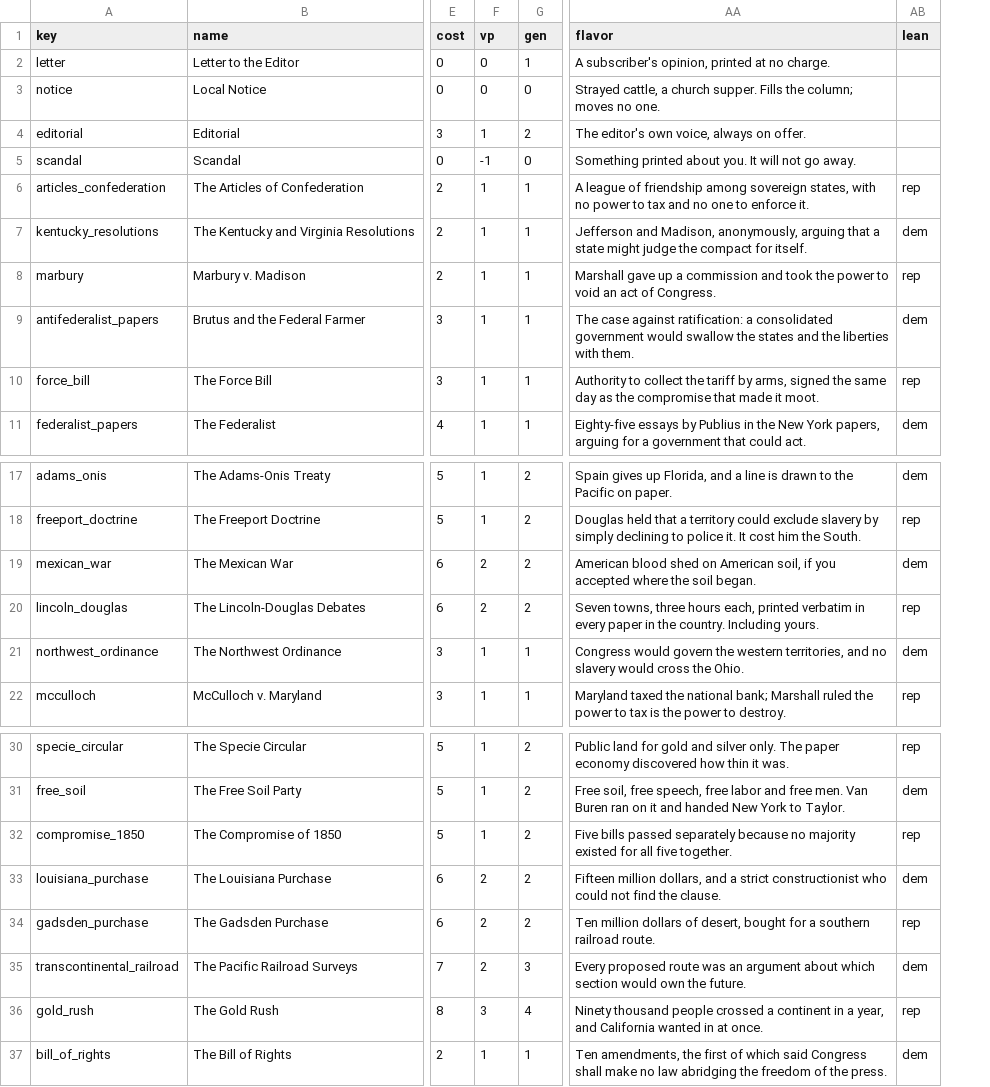
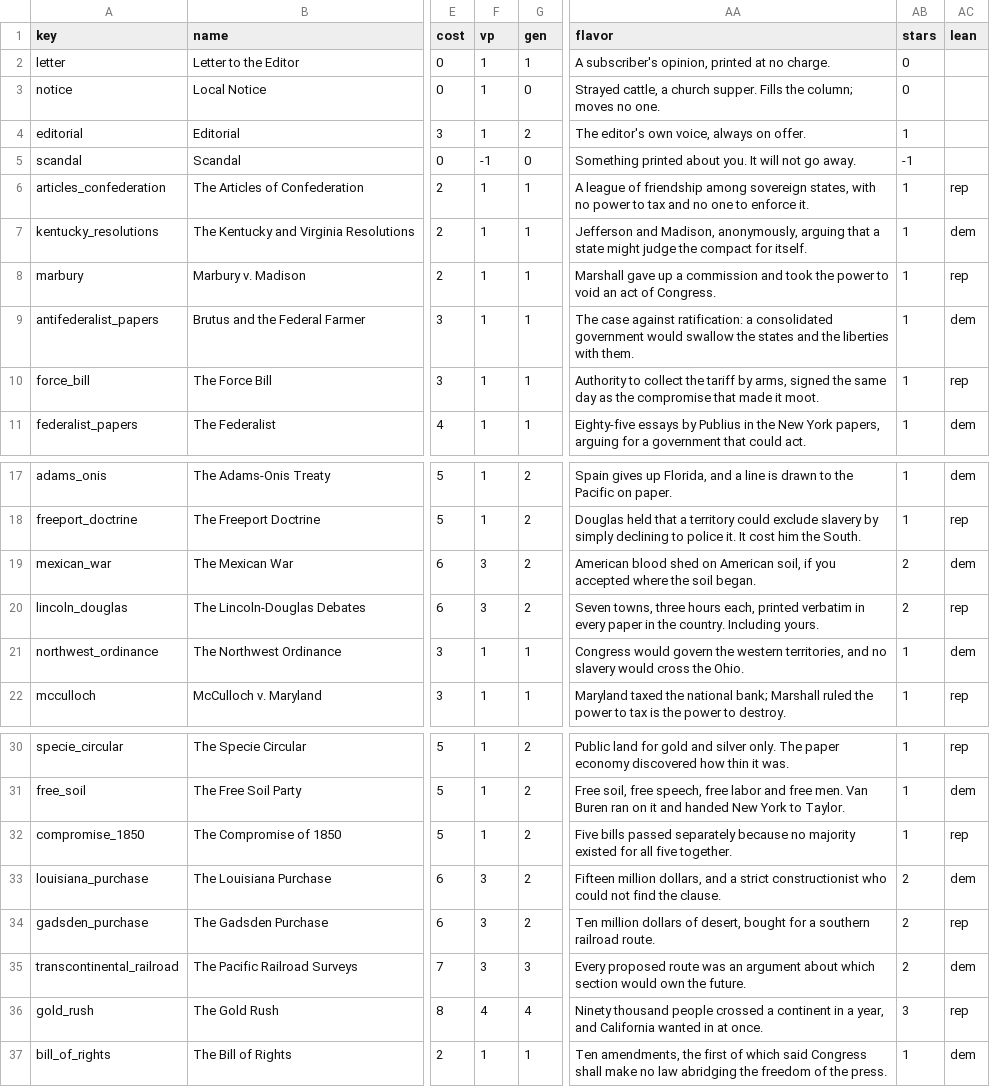
Before and after one commit to DavidSBennett/VotingGame, a CSV file: docs/deck-2024.csv, drawn as a sheet; only a part is shown, gaps mark what is left out; the diff covers the shown part only; the diff names each change by its address in the sheet, - before the commit and + after, or states it on an @@ line.

```diff
--- a/docs/deck-2024.csv
+++ b/docs/deck-2024.csv
+column AB (stars), rows 2-11: 0 | 0 | 1 | -1 | 1 | 1 | 1 | 1 | 1 | 1; rows 17-22: 1 | 1 | 2 | 2 | 1 | 1; rows 30-37: 1 | 1 | 1 | 2 | 2 | 2 | 3 | 1
-F2:F3 (vp): 0
+F2:F3 (vp): 1
-F19:F20 (vp): 2
+F19:F20 (vp): 3
-F33:F35 (vp): 2
+F33:F35 (vp): 3
-F36 (vp): 3
+F36 (vp): 4
```
Also changed, not shown: 22 edited cells elsewhere in this file, docs/states-2024.csv, 4 other files.
